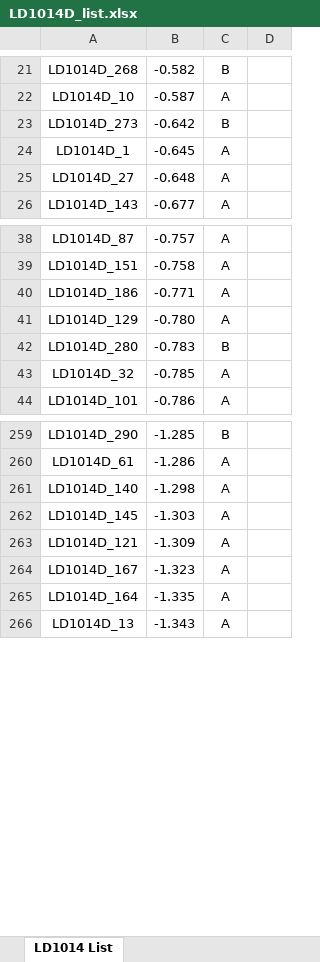
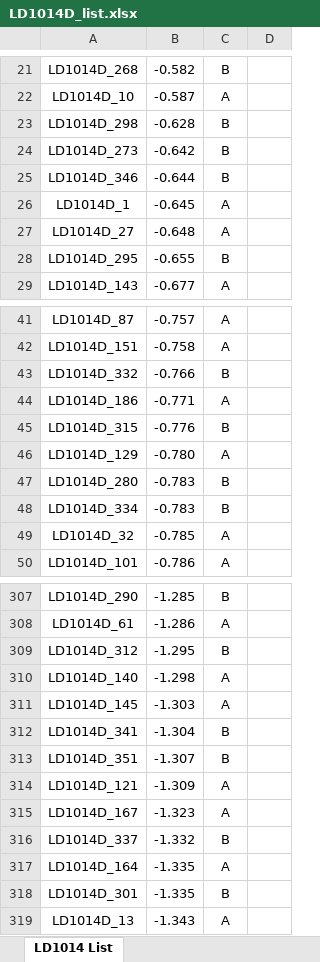
Before and after one commit to mbrennwa/LD1014D, an Excel workbook: LD1014D_list.xlsx, sheet LD1014 List, drawn as a sheet; only a part is shown, gaps mark what is left out; values as stored, in another font and other column widths than the file's, no borders; the diff covers the shown part only; the diff names each change by its address in the sheet, - before the commit and + after, or states it on an @@ line.

Commit message:
updated list with new Vgs data

```diff
--- a/LD1014D_list.xlsx (sheet LD1014 List)
+++ b/LD1014D_list.xlsx (sheet LD1014 List)
+row 23: LD1014D_298 | -0.628 | B
+row 25: LD1014D_346 | -0.644 | B
+row 28: LD1014D_295 | -0.655 | B
+row 43: LD1014D_332 | -0.766 | B
+row 45: LD1014D_315 | -0.776 | B
+row 48: LD1014D_334 | -0.783 | B
+row 309: LD1014D_312 | -1.295 | B
+row 312: LD1014D_341 | -1.304 | B
+row 313: LD1014D_351 | -1.307 | B
+row 316: LD1014D_337 | -1.332 | B
+row 318: LD1014D_301 | -1.335 | B
```
Also changed, not shown: 45 added rows elsewhere in this sheet, 1 other file.
